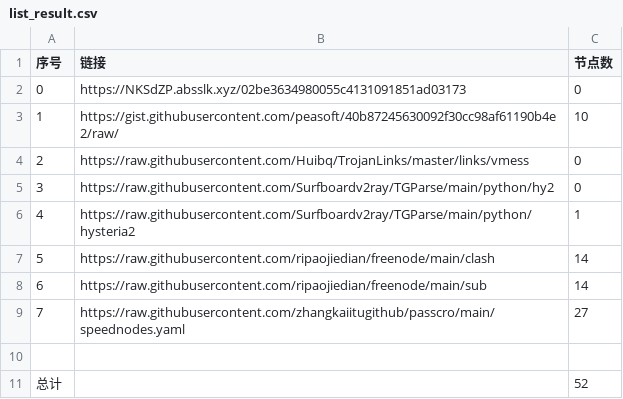
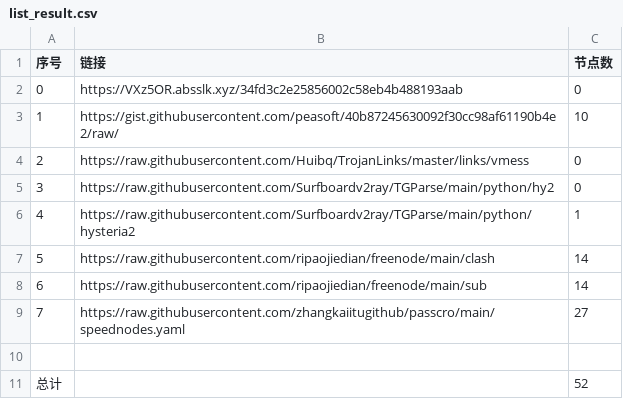
Before and after one commit to sangosbanikz/NoMoreWalls, a CSV file: list_result.csv, drawn as a sheet.

```diff
--- a/list_result.csv
+++ b/list_result.csv
@@ -1,3 +1,3 @@
 序号,链接,节点数
-0,https://NKSdZP.absslk.xyz/02be3634980055c4131091851ad03173,0
+0,https://VXz5OR.absslk.xyz/34fd3c2e25856002c58eb4b488193aab,0
 1,https://gist.githubusercontent.com/peasoft/40b87245630092f30cc98af61190b4e2/raw/,10
```
Also changed, not shown: 16 other files.
